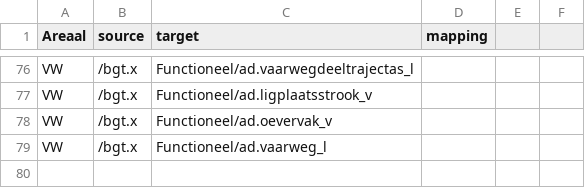
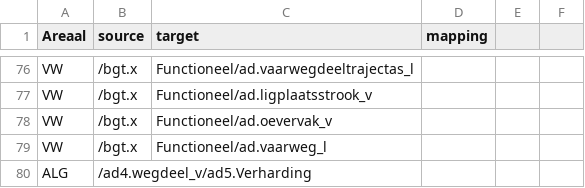
Before and after one commit to provincieNH/provincieNH.github.io, a CSV file: databeheer/data/mapping-ad4-ad5.csv, drawn as a sheet; only a part is shown, gaps mark what is left out.

Commit message:
GD-8411 #comment toevoegen regel ad4-ad5

```diff
--- a/databeheer/data/mapping-ad4-ad5.csv
+++ b/databeheer/data/mapping-ad4-ad5.csv
@@ -79 +79,2 @@ VW,/bgt.x,Functioneel/ad.oevervak_v,,,
 VW,/bgt.x,Functioneel/ad.vaarweg_l,,,
+ALG,/ad4.wegdeel_v/ad5.Verharding,,,
```
